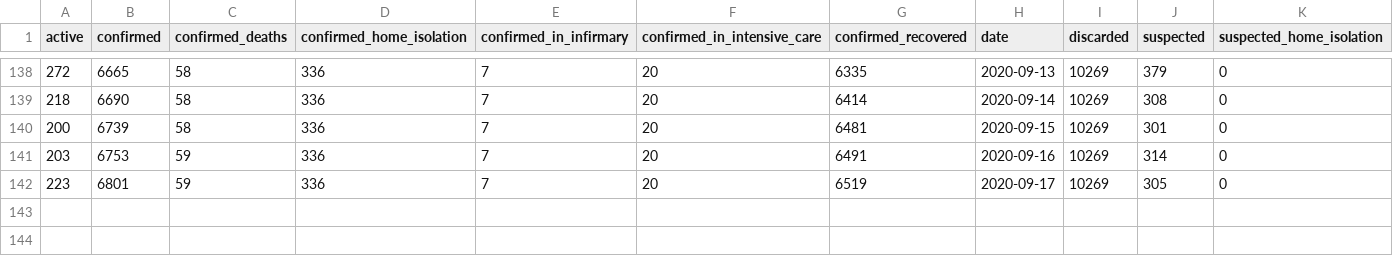
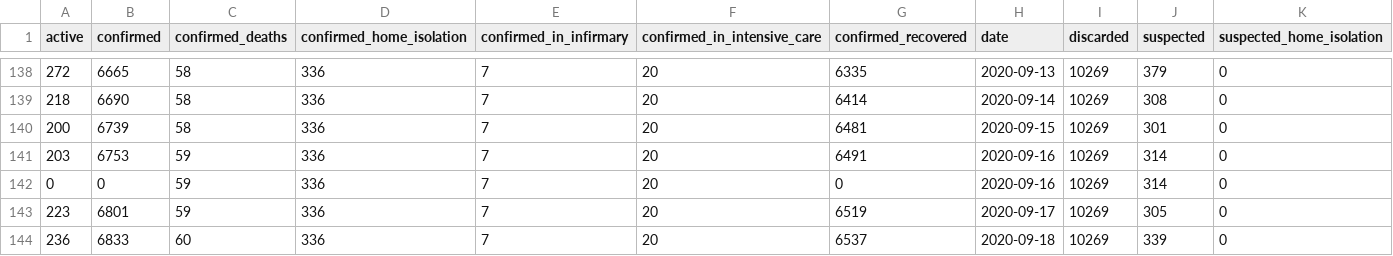
Before and after one commit to dpereira/covid19-xap, a CSV file: data/csv/chapeco.csv, drawn as a sheet; only a part is shown, gaps mark what is left out; rows hold the shown columns only; the diff names each change by its address in the sheet, - before the commit and + after, or states it on an @@ line.

Commit message:
Auto data update

```diff
--- a/data/csv/chapeco.csv
+++ b/data/csv/chapeco.csv
+row 142: 0 | 0 | 59 | 336 | 7 | 20 | 0 | 2020-09-16 | 10269 | 314 | 0
+row 144: 236 | 6833 | 60 | 336 | 7 | 20 | 6537 | 2020-09-18 | 10269 | 339 | 0
```
